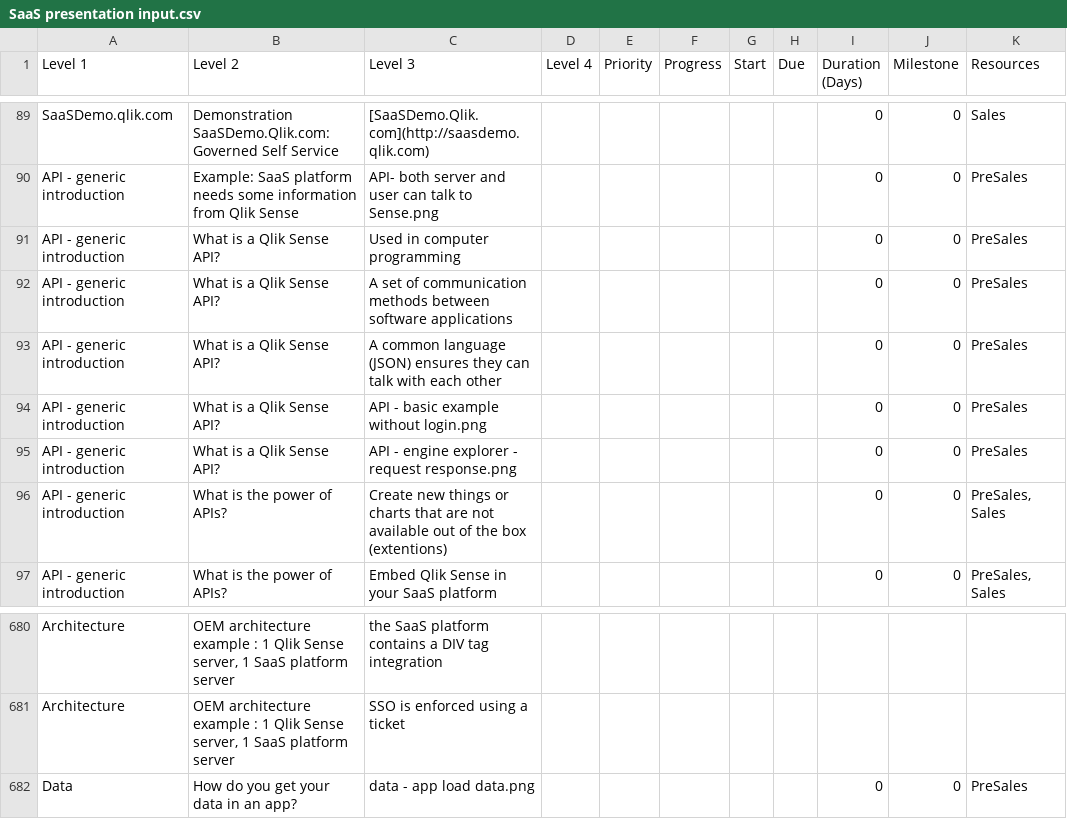
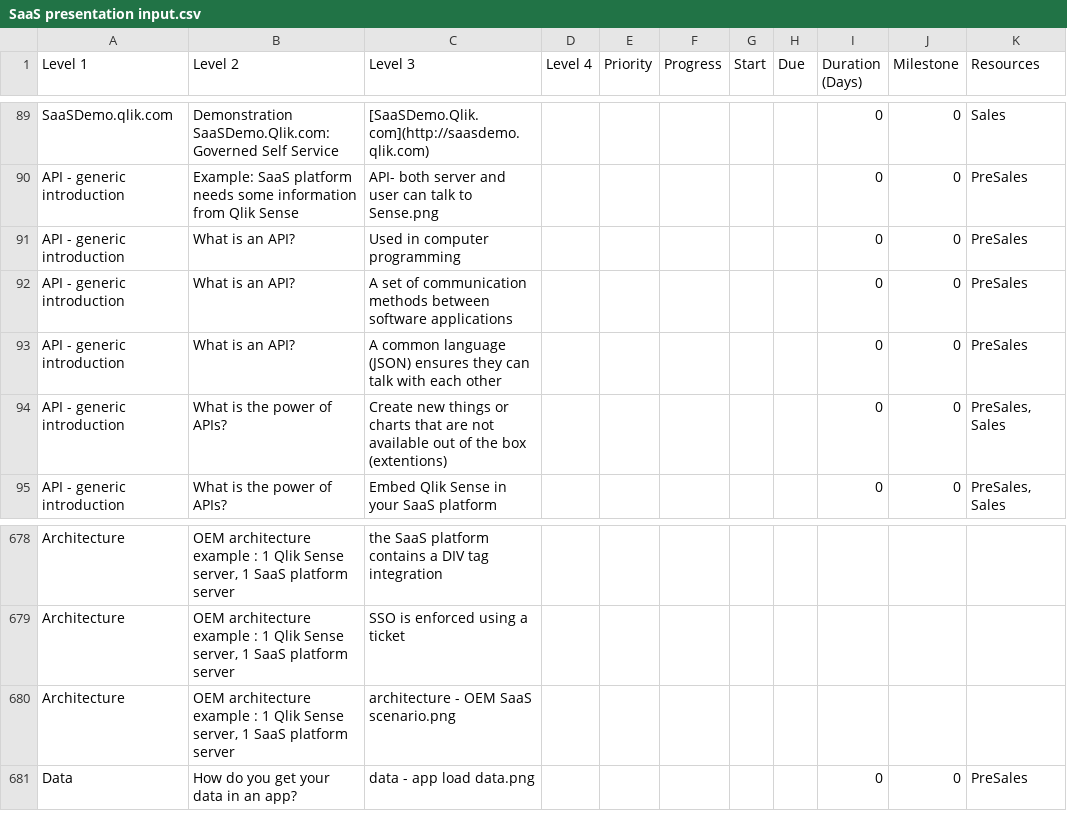
Before and after one commit to QHose/QRSMeteor, a CSV file: Sense Demo materials/SaaS presentation input.csv, drawn as a sheet; only a part is shown, gaps mark what is left out; removed rows and columns are numbered as before the commit, all else as after; the diff names each change by its address in the sheet, - before the commit and + after, or states it on an @@ line.

Commit message:
csv

```diff
--- a/Sense Demo materials/SaaS presentation input.csv
+++ b/Sense Demo materials/SaaS presentation input.csv
-B91:B93 (Level 2): What is a Qlik Sense API?
+B91:B93 (Level 2): What is an API?
-row 94: API - generic introduction | What is a Qlik Sense API? | API - basic example without login.png |  |  |  |  |  | 0 | 0 | PreSales
-row 95: API - generic introduction | What is a Qlik Sense API? | API - engine explorer - request response.png |  |  |  |  |  | 0 | 0 | PreSales
+row 680: Architecture | OEM architecture example : 1 Qlik Sense server, 1 SaaS platform server | architecture - OEM SaaS scenario.png
```
